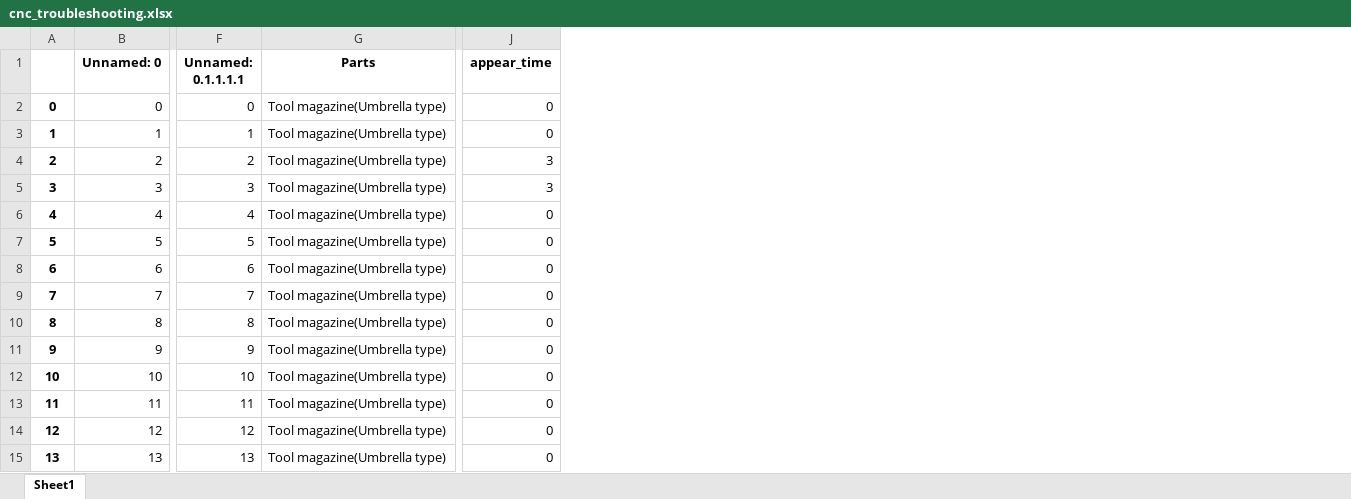
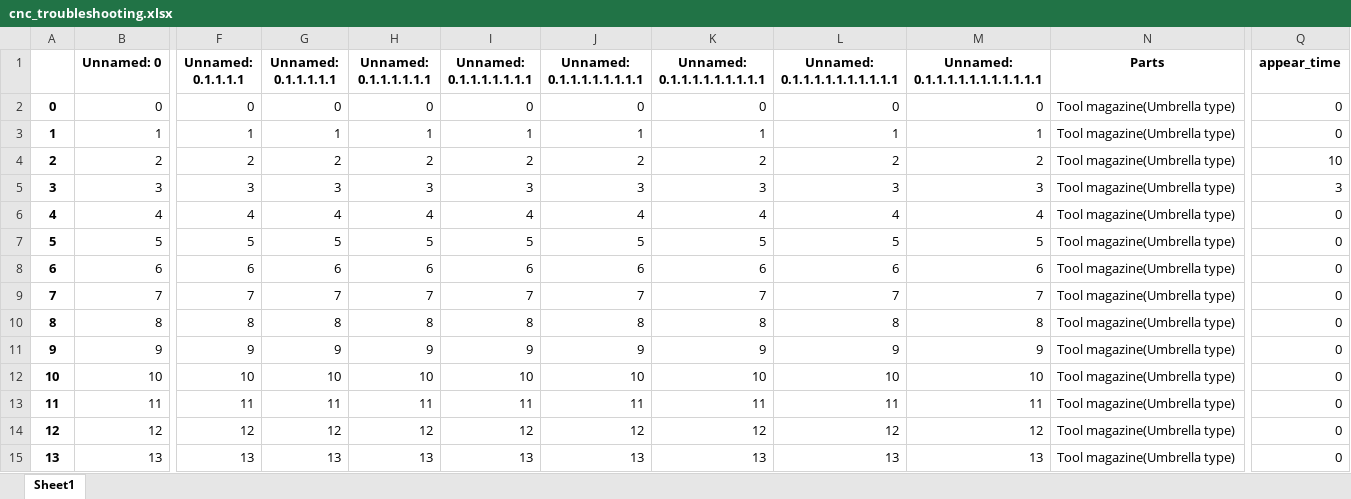
Before and after one commit to EriChen0615/QAQ_chatbot, an Excel workbook: doc/cnc_troubleshooting.xlsx, sheet Sheet1, drawn as a sheet; only a part is shown, gaps mark what is left out; values as stored, in another font and other column widths than the file's, no borders; addresses are those after the commit; the diff names each change by its address in the sheet, - before the commit and + after, or states it on an @@ line.

```diff
--- a/doc/cnc_troubleshooting.xlsx (sheet Sheet1)
+++ b/doc/cnc_troubleshooting.xlsx (sheet Sheet1)
+column G (Unnamed: 0.1.1.1.1.1), rows 2-15: 0 | 1 | 2 | 3 | 4 | 5 | 6 | 7 | 8 | 9 | 10 | 11 | 12 | 13
+column H (Unnamed: 0.1.1.1.1.1.1), rows 2-15: 0 | 1 | 2 | 3 | 4 | 5 | 6 | 7 | 8 | 9 | 10 | 11 | 12 | 13
+column I (Unnamed: 0.1.1.1.1.1.1.1), rows 2-15: 0 | 1 | 2 | 3 | 4 | 5 | 6 | 7 | 8 | 9 | 10 | 11 | 12 | 13
+column J (Unnamed: 0.1.1.1.1.1.1.1.1), rows 2-15: 0 | 1 | 2 | 3 | 4 | 5 | 6 | 7 | 8 | 9 | 10 | 11 | 12 | 13
+column K (Unnamed: 0.1.1.1.1.1.1.1.1.1), rows 2-15: 0 | 1 | 2 | 3 | 4 | 5 | 6 | 7 | 8 | 9 | 10 | 11 | 12 | 13
+column L (Unnamed: 0.1.1.1.1.1.1.1.1.1.1), rows 2-15: 0 | 1 | 2 | 3 | 4 | 5 | 6 | 7 | 8 | 9 | 10 | 11 | 12 | 13
+column M (Unnamed: 0.1.1.1.1.1.1.1.1.1.1.1), rows 2-15: 0 | 1 | 2 | 3 | 4 | 5 | 6 | 7 | 8 | 9 | 10 | 11 | 12 | 13
-Q4 (appear_time): 3
+Q4 (appear_time): 10
```
Also changed, not shown: 2 other files.
